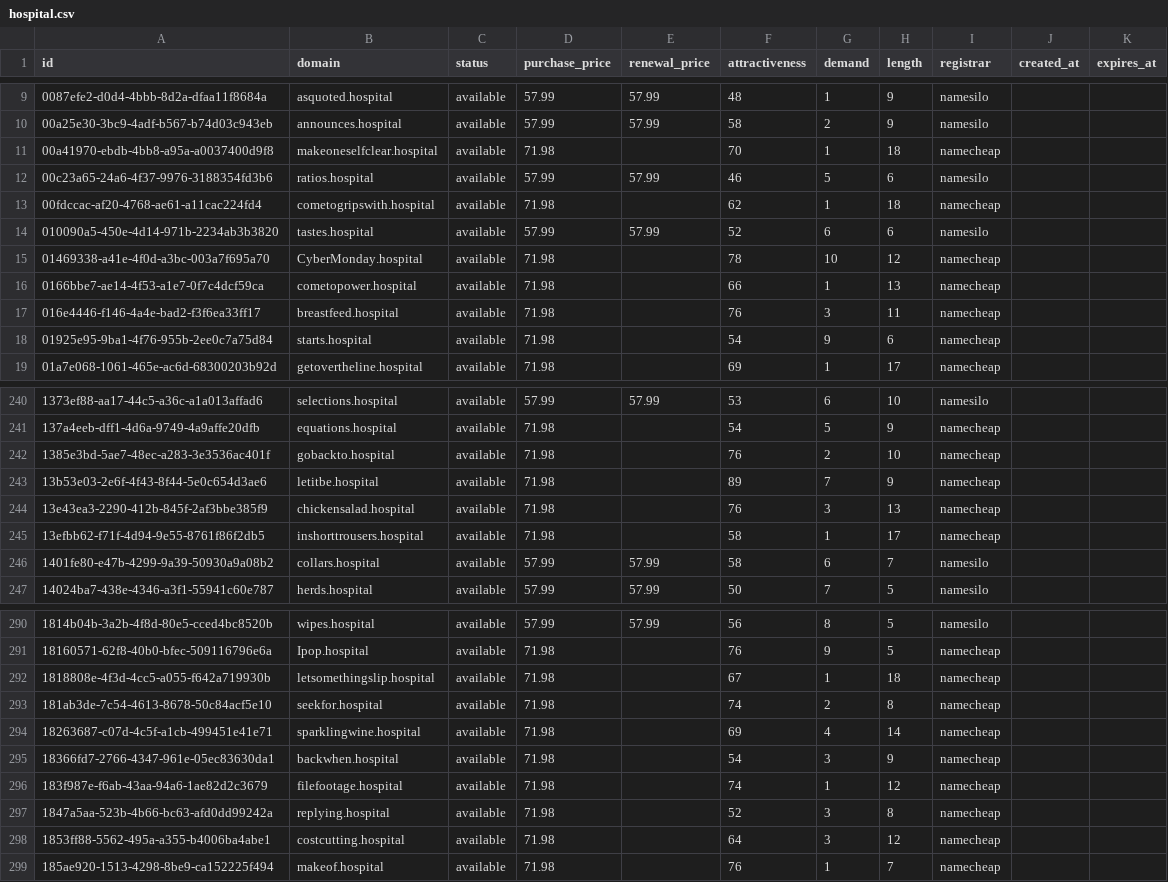
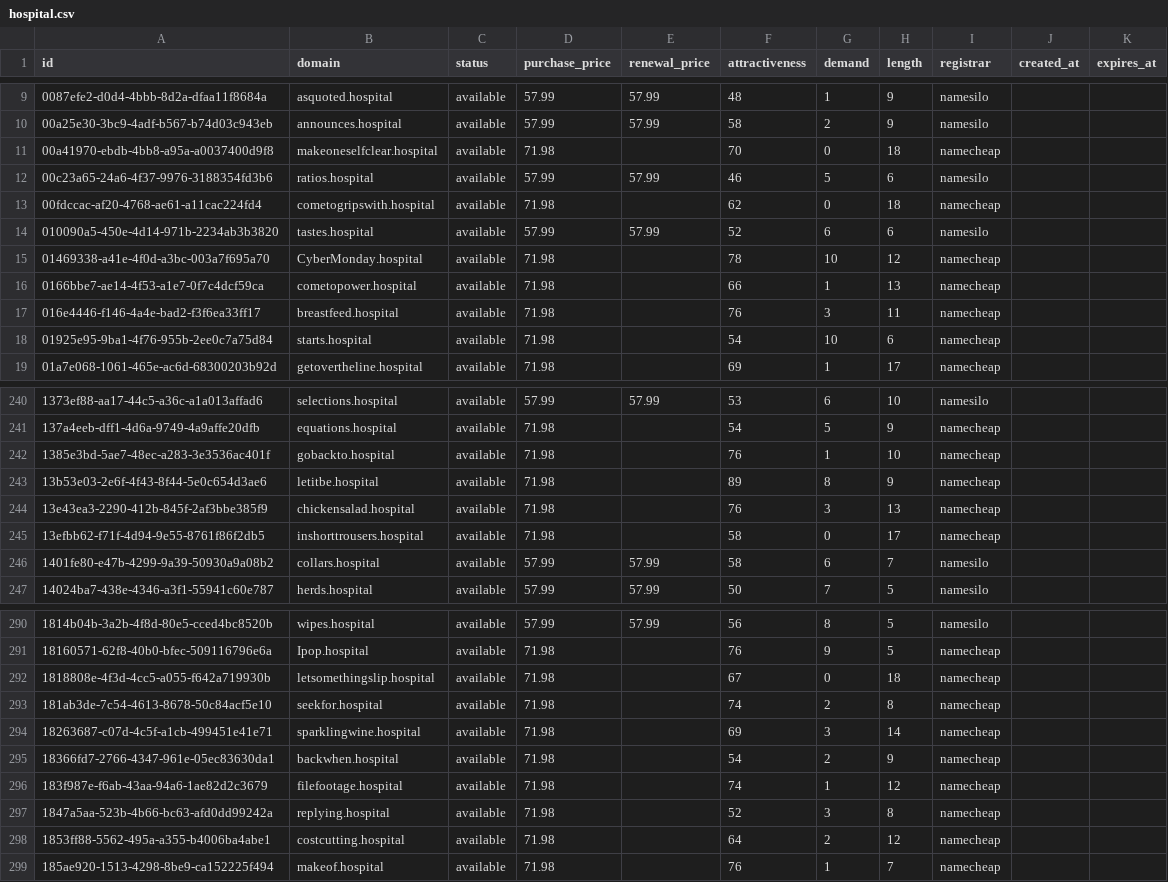
Before and after one commit to UniqueDomains/hospital-oneword-domains, a CSV file: hospital.csv, drawn as a sheet; only a part is shown, gaps mark what is left out; the diff covers the shown part only.

Commit message:
Domains update

```diff
--- a/hospital.csv
+++ b/hospital.csv
@@ -10,5 +10,5 @@ id,domain,status,purchase_price,renewal_price,attractiveness,demand,length,regis
 00a25e30-3bc9-4adf-b567-b74d03c943eb,announces.hospital,available,57.99,57.99,58,2,9,namesilo,,
-00a41970-ebdb-4bb8-a95a-a0037400d9f8,makeoneselfclear.hospital,available,71.98,,70,1,18,namecheap,,
+00a41970-ebdb-4bb8-a95a-a0037400d9f8,makeoneselfclear.hospital,available,71.98,,70,0,18,namecheap,,
 00c23a65-24a6-4f37-9976-3188354fd3b6,ratios.hospital,available,57.99,57.99,46,5,6,namesilo,,
-00fdccac-af20-4768-ae61-a11cac224fd4,cometogripswith.hospital,available,71.98,,62,1,18,namecheap,,
+00fdccac-af20-4768-ae61-a11cac224fd4,cometogripswith.hospital,available,71.98,,62,0,18,namecheap,,
 010090a5-450e-4d14-971b-2234ab3b3820,tastes.hospital,available,57.99,57.99,52,6,6,namesilo,,
@@ -17,3 +17,3 @@ id,domain,status,purchase_price,renewal_price,attractiveness,demand,length,regis
 016e4446-f146-4a4e-bad2-f3f6ea33ff17,breastfeed.hospital,available,71.98,,76,3,11,namecheap,,
-01925e95-9ba1-4f76-955b-2ee0c7a75d84,starts.hospital,available,71.98,,54,9,6,namecheap,,
+01925e95-9ba1-4f76-955b-2ee0c7a75d84,starts.hospital,available,71.98,,54,10,6,namecheap,,
 01a7e068-1061-465e-ac6d-68300203b92d,getovertheline.hospital,available,71.98,,69,1,17,namecheap,,
@@ -241,6 +241,6 @@ id,domain,status,purchase_price,renewal_price,attractiveness,demand,length,regis
 137a4eeb-dff1-4d6a-9749-4a9affe20dfb,equations.hospital,available,71.98,,54,5,9,namecheap,,
-1385e3bd-5ae7-48ec-a283-3e3536ac401f,gobackto.hospital,available,71.98,,76,2,10,namecheap,,
-13b53e03-2e6f-4f43-8f44-5e0c654d3ae6,letitbe.hospital,available,71.98,,89,7,9,namecheap,,
+1385e3bd-5ae7-48ec-a283-3e3536ac401f,gobackto.hospital,available,71.98,,76,1,10,namecheap,,
+13b53e03-2e6f-4f43-8f44-5e0c654d3ae6,letitbe.hospital,available,71.98,,89,8,9,namecheap,,
 13e43ea3-2290-412b-845f-2af3bbe385f9,chickensalad.hospital,available,71.98,,76,3,13,namecheap,,
-13efbb62-f71f-4d94-9e55-8761f86f2db5,inshorttrousers.hospital,available,71.98,,58,1,17,namecheap,,
+13efbb62-f71f-4d94-9e55-8761f86f2db5,inshorttrousers.hospital,available,71.98,,58,0,17,namecheap,,
 1401fe80-e47b-4299-9a39-50930a9a08b2,collars.hospital,available,57.99,57.99,58,6,7,namesilo,,
@@ -291,9 +291,9 @@ id,domain,status,purchase_price,renewal_price,attractiveness,demand,length,regis
 18160571-62f8-40b0-bfec-509116796e6a,Ipop.hospital,available,71.98,,76,9,5,namecheap,,
-1818808e-4f3d-4cc5-a055-f642a719930b,letsomethingslip.hospital,available,71.98,,67,1,18,namecheap,,
+1818808e-4f3d-4cc5-a055-f642a719930b,letsomethingslip.hospital,available,71.98,,67,0,18,namecheap,,
 181ab3de-7c54-4613-8678-50c84acf5e10,seekfor.hospital,available,71.98,,74,2,8,namecheap,,
-18263687-c07d-4c5f-a1cb-499451e41e71,sparklingwine.hospital,available,71.98,,69,4,14,namecheap,,
-18366fd7-2766-4347-961e-05ec83630da1,backwhen.hospital,available,71.98,,54,3,9,namecheap,,
+18263687-c07d-4c5f-a1cb-499451e41e71,sparklingwine.hospital,available,71.98,,69,3,14,namecheap,,
+18366fd7-2766-4347-961e-05ec83630da1,backwhen.hospital,available,71.98,,54,2,9,namecheap,,
 183f987e-f6ab-43aa-94a6-1ae82d2c3679,filefootage.hospital,available,71.98,,74,1,12,namecheap,,
 1847a5aa-523b-4b66-bc63-afd0dd99242a,replying.hospital,available,71.98,,52,3,8,namecheap,,
-1853ff88-5562-495a-a355-b4006ba4abe1,costcutting.hospital,available,71.98,,64,3,12,namecheap,,
+1853ff88-5562-495a-a355-b4006ba4abe1,costcutting.hospital,available,71.98,,64,2,12,namecheap,,
 185ae920-1513-4298-8be9-ca152225f494,makeof.hospital,available,71.98,,76,1,7,namecheap,,
```
Also changed, not shown: 43 edited cells elsewhere in this file, 4 other files.
